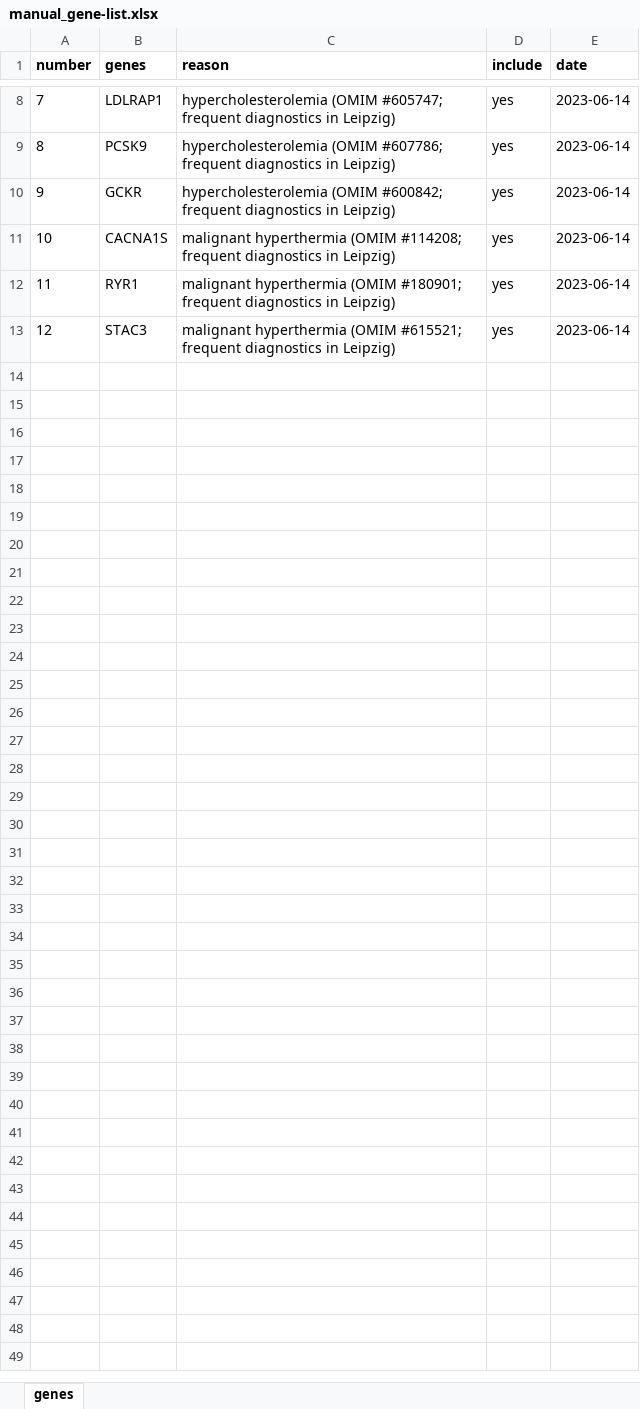
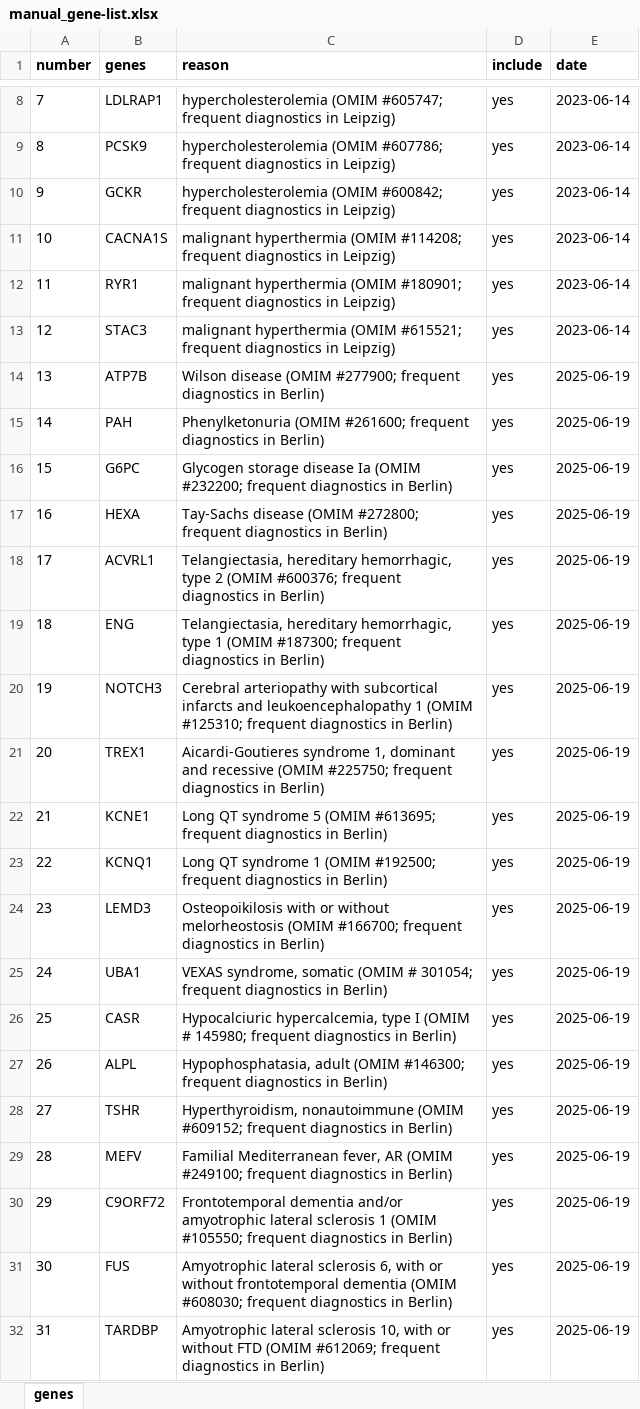
Before and after one commit to berntpopp/custom-panel, an Excel workbook: data/manual/manual_gene-list.xlsx, sheet genes, drawn as a sheet; only a part is shown, gaps mark what is left out; values as stored, in another font and other column widths than the file's, no borders; conditional formats not drawn; the diff covers the shown part only; the diff names each change by its address in the sheet, - before the commit and + after, or states it on an @@ line.

Commit message:
feat: update manual gene list

```diff
--- a/data/manual/manual_gene-list.xlsx (sheet genes)
+++ b/data/manual/manual_gene-list.xlsx (sheet genes)
+row 14: 13 | ATP7B | Wilson disease (OMIM #277900; frequent diagnostics in Berlin) | yes | 2025-06-19
+row 15: 14 | PAH | Phenylketonuria (OMIM #261600; frequent diagnostics in Berlin) | yes | 2025-06-19
+row 16: 15 | G6PC | Glycogen storage disease Ia (OMIM #232200; frequent diagnostics in Berlin) | yes | 2025-06-19
+row 17: 16 | HEXA | Tay-Sachs disease (OMIM #272800; frequent diagnostics in Berlin) | yes | 2025-06-19
+row 18: 17 | ACVRL1 | Telangiectasia, hereditary hemorrhagic, type 2 (OMIM #600376; frequent diagnostics in Berlin) | yes | 2025-06-19
+row 19: 18 | ENG | Telangiectasia, hereditary hemorrhagic, type 1 (OMIM #187300; frequent diagnostics in Berlin) | yes | 2025-06-19
+row 20: 19 | NOTCH3 | Cerebral arteriopathy with subcortical infarcts and leukoencephalopathy 1 (OMIM #125310; frequent diagnostics in Berlin) | yes | 2025-06-19
+row 21: 20 | TREX1 | Aicardi-Goutieres syndrome 1, dominant and recessive (OMIM #225750; frequent diagnostics in Berlin) | yes | 2025-06-19
+row 22: 21 | KCNE1 | Long QT syndrome 5 (OMIM #613695; frequent diagnostics in Berlin) | yes | 2025-06-19
+row 23: 22 | KCNQ1 | Long QT syndrome 1 (OMIM #192500; frequent diagnostics in Berlin) | yes | 2025-06-19
+row 24: 23 | LEMD3 | Osteopoikilosis with or without melorheostosis (OMIM #166700; frequent diagnostics in Berlin) | yes | 2025-06-19
+row 25: 24 | UBA1 | VEXAS syndrome, somatic (OMIM # 301054; frequent diagnostics in Berlin) | yes | 2025-06-19
+row 26: 25 | CASR | Hypocalciuric hypercalcemia, type I (OMIM # 145980; frequent diagnostics in Berlin) | yes | 2025-06-19
+row 27: 26 | ALPL | Hypophosphatasia, adult (OMIM #146300; frequent diagnostics in Berlin) | yes | 2025-06-19
+row 28: 27 | TSHR | Hyperthyroidism, nonautoimmune (OMIM #609152; frequent diagnostics in Berlin) | yes | 2025-06-19
+row 29: 28 | MEFV | Familial Mediterranean fever, AR (OMIM #249100; frequent diagnostics in Berlin) | yes | 2025-06-19
+row 30: 29 | C9ORF72 | Frontotemporal dementia and/or amyotrophic lateral sclerosis 1 (OMIM #105550; frequent diagnostics in Berlin) | yes | 2025-06-19
+row 31: 30 | FUS | Amyotrophic lateral sclerosis 6, with or without frontotemporal dementia (OMIM #608030; frequent diagnostics in Berlin) | yes | 2025-06-19
+row 32: 31 | TARDBP | Amyotrophic lateral sclerosis 10, with or without FTD (OMIM #612069; frequent diagnostics in Berlin) | yes | 2025-06-19
```
Also changed, not shown: 10 added rows elsewhere in this sheet.
